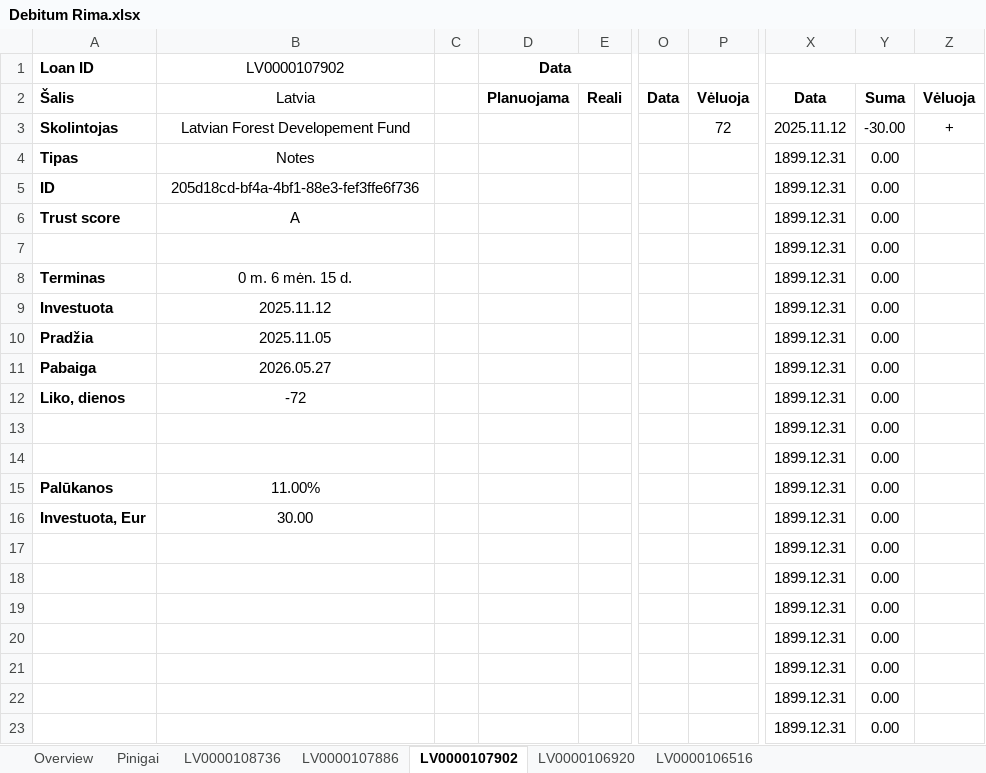
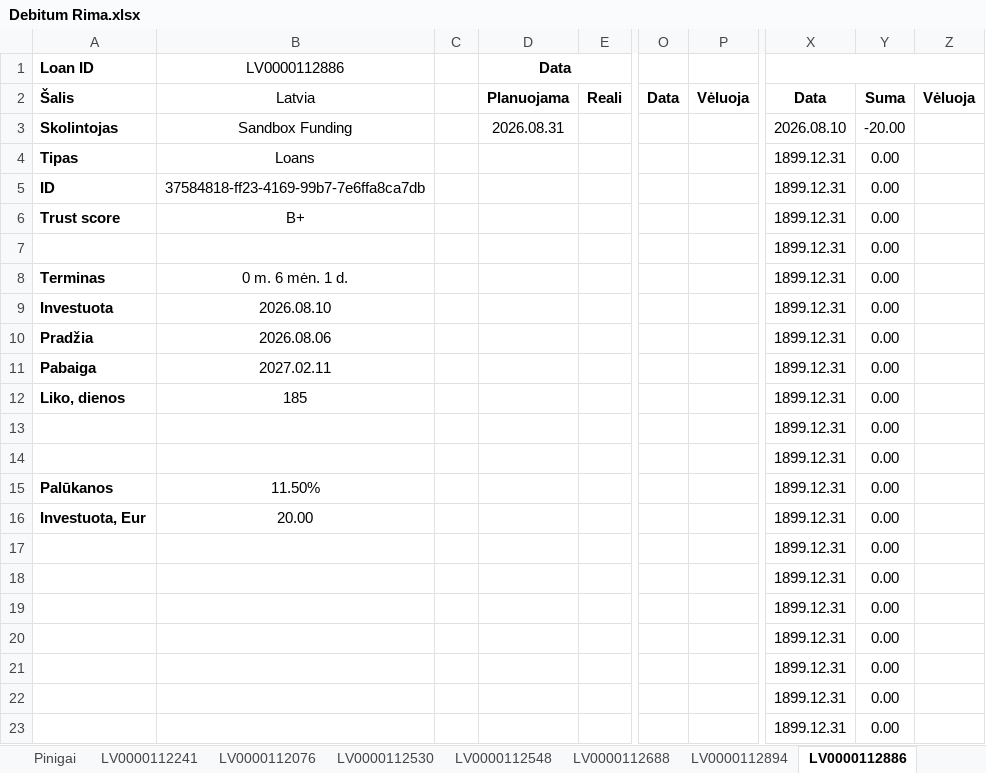
Before and after one commit to EvaldasCeilytkas/portfolio-dashboard, an Excel workbook: excel/Debitum Rima.xlsx, sheet LV0000112886, drawn as a sheet; only a part is shown, gaps mark what is left out; values as stored, in another font and other column widths than the file's, no borders; charts and pictures and conditional formats not drawn; the diff names each change by its address in the sheet, - before the commit and + after, or states it on an @@ line.

```diff
--- a/excel/Debitum Rima.xlsx (sheet LV0000112886)
+++ b/excel/Debitum Rima.xlsx (sheet LV0000112886)
-sheet tab: LV0000108736
+sheet tab: LV0000112688
-sheet tab: LV0000107886
+sheet tab: LV0000112894
-sheet tab: LV0000107902
+sheet tab: LV0000112886
+sheet tab: LV0000112241
+sheet tab: LV0000112076
+sheet tab: LV0000112530
+sheet tab: LV0000112548
-B1: LV0000107902
+B1: LV0000112886
-B3 (LV0000112886): Latvian Forest Developement Fund
+B3 (LV0000112886): Sandbox Funding
-D3 (Data): (empty)
+D3 (Data): 2026.08.31
-P3: 72
+P3: (empty)
-X3: 2025.11.12
+X3: 2026.08.10
-Y3: -30.00
+Y3: -20.00
-Z3: +
+Z3: (empty)
-B4 (LV0000112886): Notes
+B4 (LV0000112886): Loans
-B5 (LV0000112886): 205d18cd-bf4a-4bf1-88e3-fef3ffe6f736
+B5 (LV0000112886): 37584818-ff23-4169-99b7-7e6ffa8ca7db
-B6 (LV0000112886): A
+B6 (LV0000112886): B+
-B8 (LV0000112886): 0 m. 6 mėn. 15 d.
+B8 (LV0000112886): 0 m. 6 mėn. 1 d.
-B9 (LV0000112886): 2025.11.12
+B9 (LV0000112886): 2026.08.10
-B10 (LV0000112886): 2025.11.05
+B10 (LV0000112886): 2026.08.06
-B11 (LV0000112886): 2026.05.27
+B11 (LV0000112886): 2027.02.11
-B12 (LV0000112886): -72
+B12 (LV0000112886): 185
-B15 (LV0000112886): 11.00%
+B15 (LV0000112886): 11.50%
-B16 (LV0000112886): 30.00
+B16 (LV0000112886): 20.00
```
Also changed, not shown: sheet Overview, sheet LV0000112894, sheet LV0000112688, sheet LV0000112910, sheet LV0000112472, sheet Pinigai, other sheet tabs, formulas that keep their value, charts or pictures, 45 other files.
